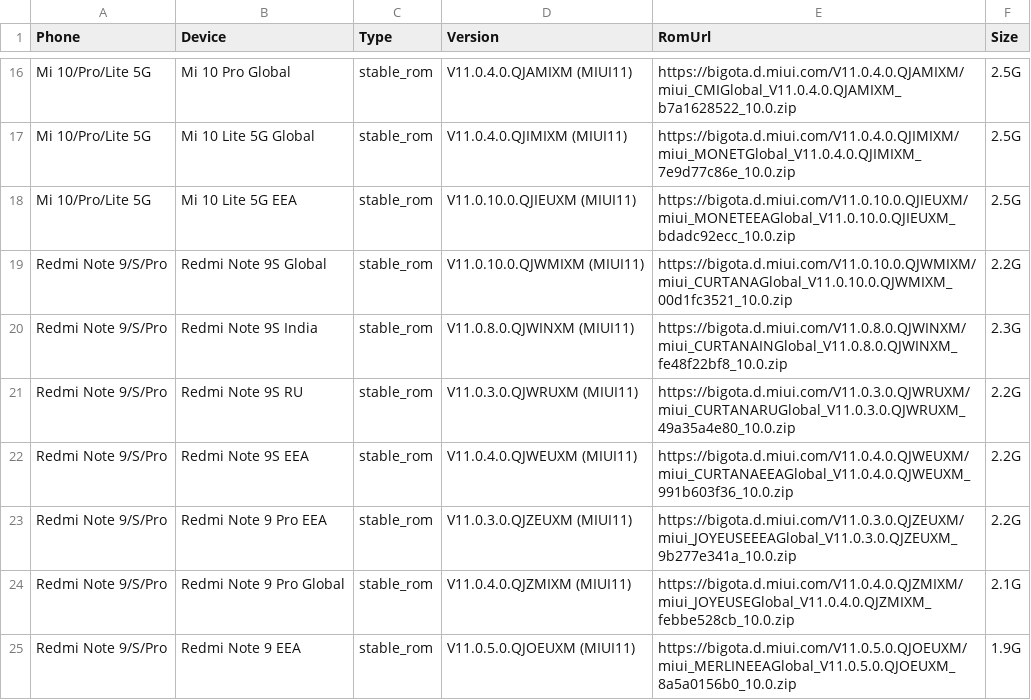
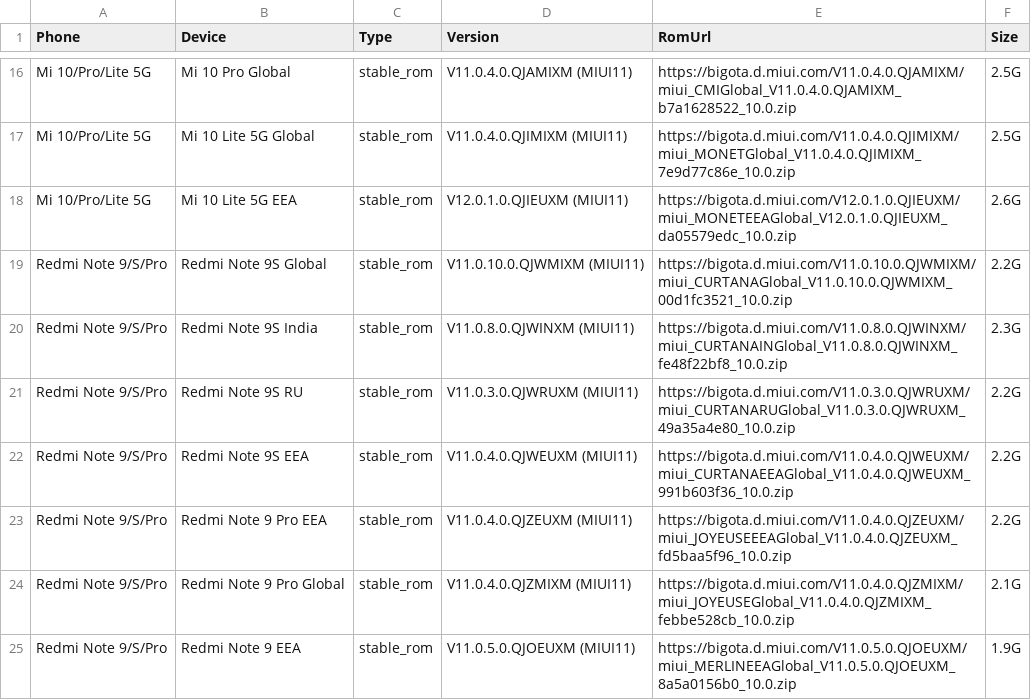
Before and after one commit to wuxianlin/get_android_data, a CSV file: data/miui_global_rom.csv, drawn as a sheet; only a part is shown, gaps mark what is left out; the diff covers the shown part only.

```diff
--- a/data/miui_global_rom.csv
+++ b/data/miui_global_rom.csv
@@ -17,3 +17,3 @@ Mi 10/Pro/Lite 5G,Mi 10 Pro Global,stable_rom,V11.0.4.0.QJAMIXM (MIUI11),https:/
 Mi 10/Pro/Lite 5G,Mi 10 Lite 5G Global,stable_rom,V11.0.4.0.QJIMIXM (MIUI11),https://bigota.d.miui.com/V11.0.4.0.QJIMIXM/miui_MONETGlobal_V11.0.4.0.QJIMIXM_7e9d77c86e_10.0.zip,2.5G
-Mi 10/Pro/Lite 5G,Mi 10 Lite 5G EEA,stable_rom,V11.0.10.0.QJIEUXM (MIUI11),https://bigota.d.miui.com/V11.0.10.0.QJIEUXM/miui_MONETEEAGlobal_V11.0.10.0.QJIEUXM_bdadc92ecc_10.0.zip,2.5G
+Mi 10/Pro/Lite 5G,Mi 10 Lite 5G EEA,stable_rom,V12.0.1.0.QJIEUXM (MIUI11),https://bigota.d.miui.com/V12.0.1.0.QJIEUXM/miui_MONETEEAGlobal_V12.0.1.0.QJIEUXM_da05579edc_10.0.zip,2.6G
 Redmi Note 9/S/Pro,Redmi Note 9S Global,stable_rom,V11.0.10.0.QJWMIXM (MIUI11),https://bigota.d.miui.com/V11.0.10.0.QJWMIXM/miui_CURTANAGlobal_V11.0.10.0.QJWMIXM_00d1fc3521_10.0.zip,2.2G
@@ -22,3 +22,3 @@ Redmi Note 9/S/Pro,Redmi Note 9S RU,stable_rom,V11.0.3.0.QJWRUXM (MIUI11),https:
 Redmi Note 9/S/Pro,Redmi Note 9S EEA,stable_rom,V11.0.4.0.QJWEUXM (MIUI11),https://bigota.d.miui.com/V11.0.4.0.QJWEUXM/miui_CURTANAEEAGlobal_V11.0.4.0.QJWEUXM_991b603f36_10.0.zip,2.2G
-Redmi Note 9/S/Pro,Redmi Note 9 Pro EEA,stable_rom,V11.0.3.0.QJZEUXM (MIUI11),https://bigota.d.miui.com/V11.0.3.0.QJZEUXM/miui_JOYEUSEEEAGlobal_V11.0.3.0.QJZEUXM_9b277e341a_10.0.zip,2.2G
+Redmi Note 9/S/Pro,Redmi Note 9 Pro EEA,stable_rom,V11.0.4.0.QJZEUXM (MIUI11),https://bigota.d.miui.com/V11.0.4.0.QJZEUXM/miui_JOYEUSEEEAGlobal_V11.0.4.0.QJZEUXM_fd5baa5f96_10.0.zip,2.2G
 Redmi Note 9/S/Pro,Redmi Note 9 Pro Global,stable_rom,V11.0.4.0.QJZMIXM (MIUI11),https://bigota.d.miui.com/V11.0.4.0.QJZMIXM/miui_JOYEUSEGlobal_V11.0.4.0.QJZMIXM_febbe528cb_10.0.zip,2.1G
```
Also changed, not shown: 8 edited cells elsewhere in this file, data/mi_gms_devices.csv, data/miui_rom.csv, 2 other files.
